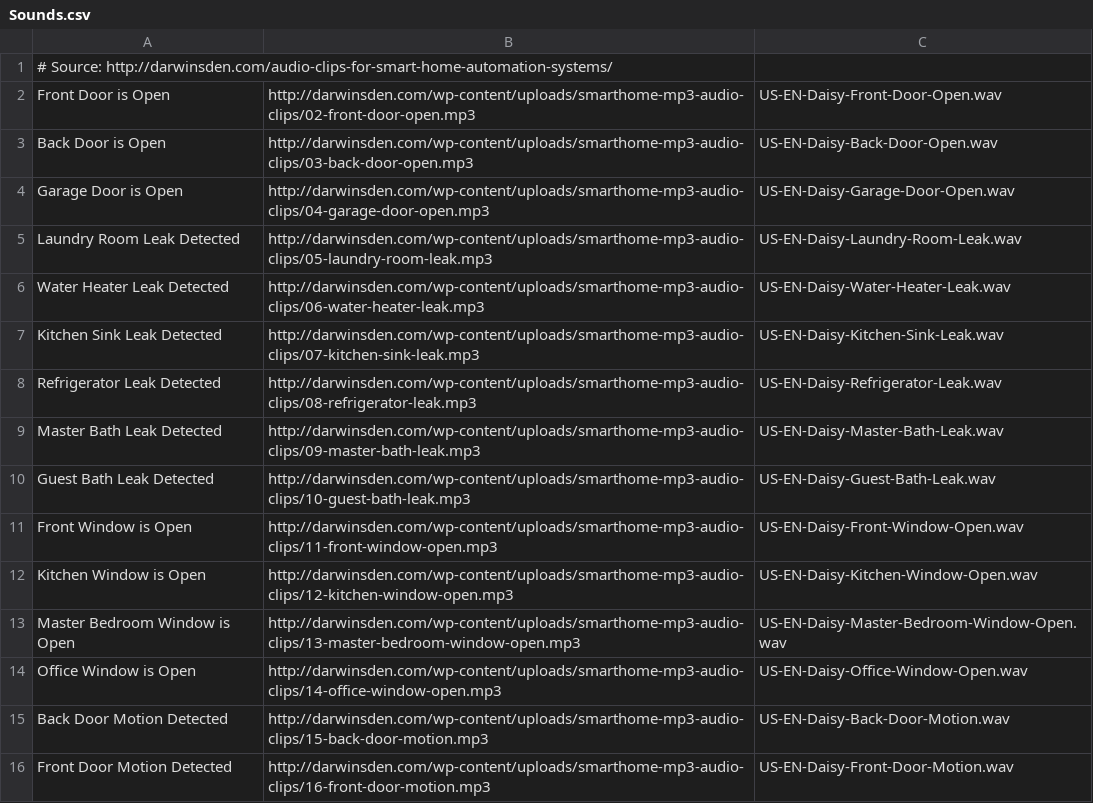
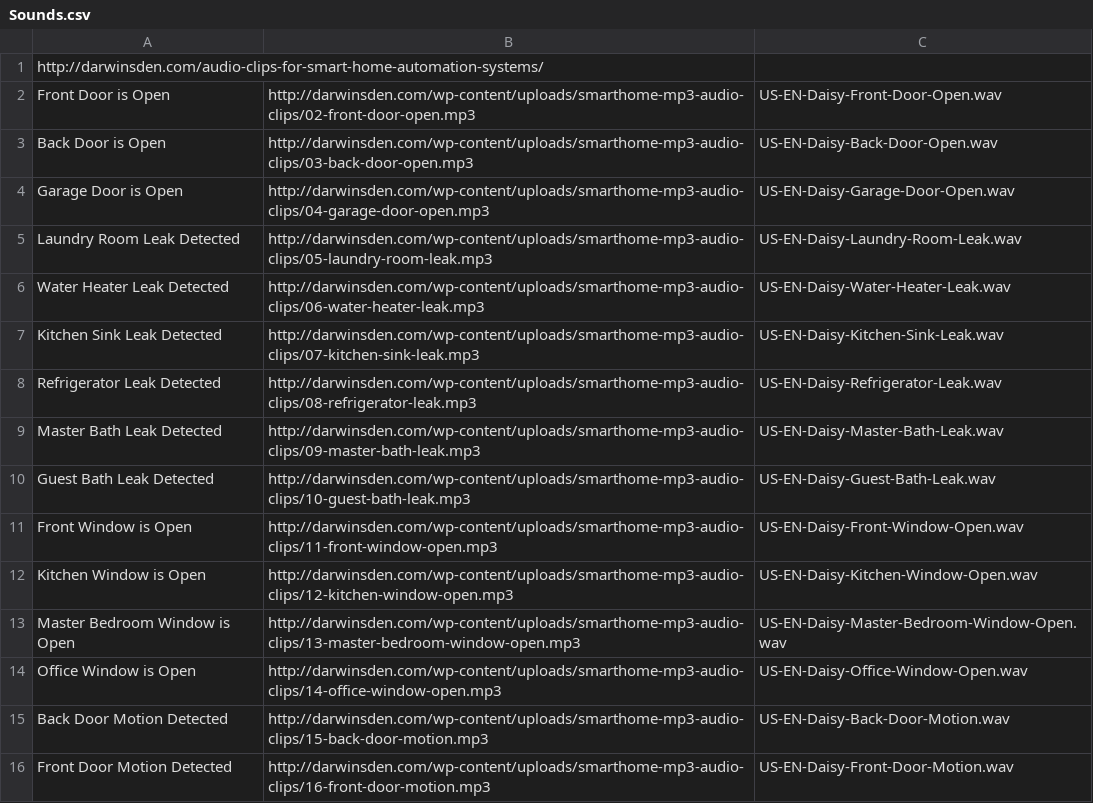
Before and after one commit to my-smart-homes/iOS-updated, a CSV file: HomeAssistant/Generic/Sounds.csv, drawn as a sheet.

```diff
--- a/HomeAssistant/Generic/Sounds.csv
+++ b/HomeAssistant/Generic/Sounds.csv
@@ -1,2 +1,2 @@
-# Source: http://darwinsden.com/audio-clips-for-smart-home-automation-systems/
+http://darwinsden.com/audio-clips-for-smart-home-automation-systems/,,
 Front Door is Open,http://darwinsden.com/wp-content/uploads/smarthome-mp3-audio-clips/02-front-door-open.mp3,US-EN-Daisy-Front-Door-Open.wav
```
Also changed, not shown: HomeAssistant/Alexa/Sounds.csv, HomeAssistant/MorganFreeman/Sounds.csv.
